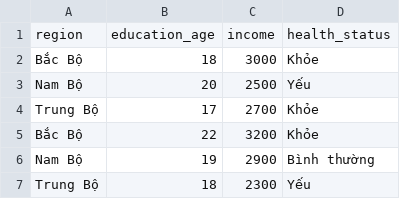
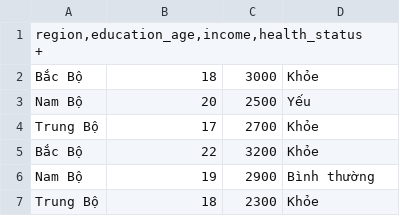
Before and after one commit to chewbacca1991/phan-tich-du-lieu-nguoi-dan-viet-nam, a CSV file: data.csv, drawn as a sheet.

Commit message:
Updated health status for Trung Bộ at age 18.

```diff
--- a/data.csv
+++ b/data.csv
@@ -1,2 +1,3 @@
-region,education_age,income,health_status
+"region,education_age,income,health_status
+" +
 "Bắc Bộ",18,3000,"Khỏe"
@@ -6,2 +7,2 @@ region,education_age,income,health_status
 "Nam Bộ",19,2900,"Bình thường"
-"Trung Bộ",18,2300,"Yếu"
+"Trung Bộ",18,2300,"Khỏe"
```
